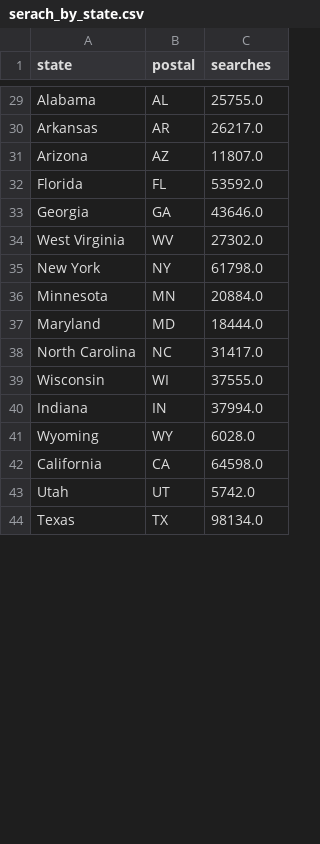
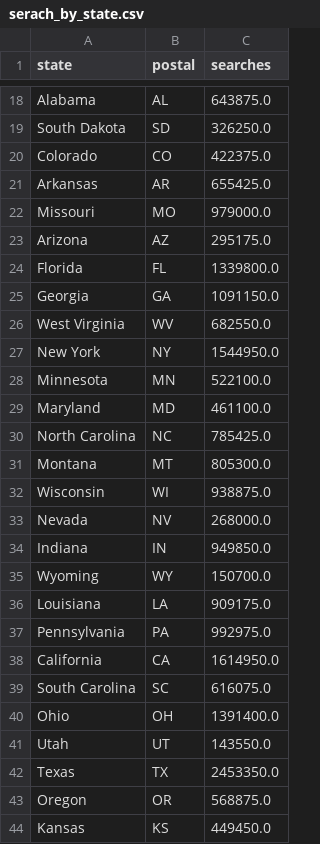
Before and after one commit to ermiasgelgaga/Google-Health-Search-Project, a CSV file: Data/database/load_in_to_db/serach_by_state.csv, drawn as a sheet; only a part is shown, gaps mark what is left out; addresses are those after the commit; the diff covers the shown part only; the diff names each change by its address in the sheet, - before the commit and + after, or states it on an @@ line.

```diff
--- a/Data/database/load_in_to_db/serach_by_state.csv
+++ b/Data/database/load_in_to_db/serach_by_state.csv
-C18 (searches): 25755.0
+C18 (searches): 643875.0
+row 19: South Dakota | SD | 326250.0
+row 20: Colorado | CO | 422375.0
-C21 (searches): 26217.0
+C21 (searches): 655425.0
+row 22: Missouri | MO | 979000.0
-C23 (searches): 11807.0
+C23 (searches): 295175.0
-C24 (searches): 53592.0
+C24 (searches): 1339800.0
-C25 (searches): 43646.0
+C25 (searches): 1091150.0
-C26 (searches): 27302.0
+C26 (searches): 682550.0
-C27 (searches): 61798.0
+C27 (searches): 1544950.0
-C28 (searches): 20884.0
+C28 (searches): 522100.0
-C29 (searches): 18444.0
+C29 (searches): 461100.0
-C30 (searches): 31417.0
+C30 (searches): 785425.0
+row 31: Montana | MT | 805300.0
-C32 (searches): 37555.0
+C32 (searches): 938875.0
+row 33: Nevada | NV | 268000.0
-C34 (searches): 37994.0
+C34 (searches): 949850.0
-C35 (searches): 6028.0
+C35 (searches): 150700.0
+row 36: Louisiana | LA | 909175.0
+row 37: Pennsylvania | PA | 992975.0
-C38 (searches): 64598.0
+C38 (searches): 1614950.0
+row 39: South Carolina | SC | 616075.0
+row 40: Ohio | OH | 1391400.0
-C41 (searches): 5742.0
+C41 (searches): 143550.0
-C42 (searches): 98134.0
+C42 (searches): 2453350.0
+row 43: Oregon | OR | 568875.0
+row 44: Kansas | KS | 449450.0
```
Also changed, not shown: 4 added rows, 15 removed rows and 14 edited cells elsewhere in this file, Data/database/load_in_to_db/serach_by_city.csv, 12 other files.
